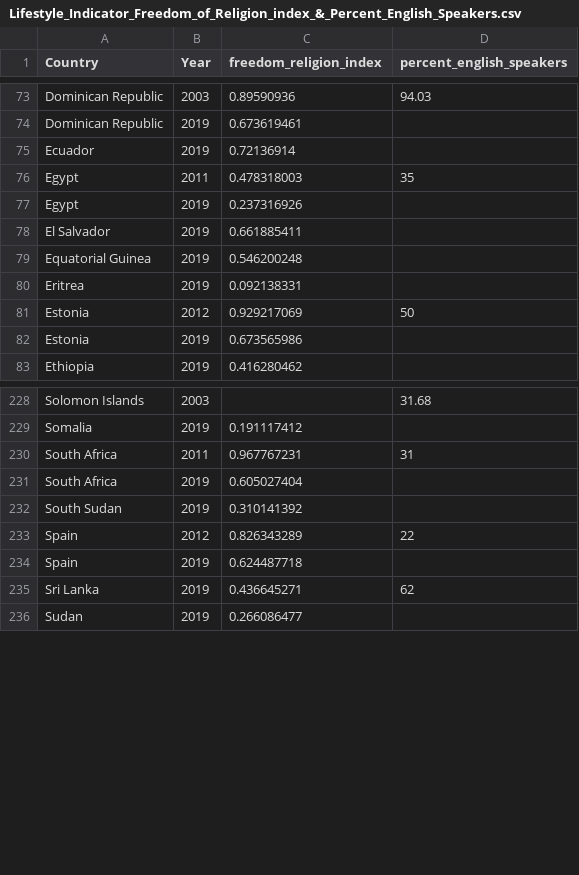
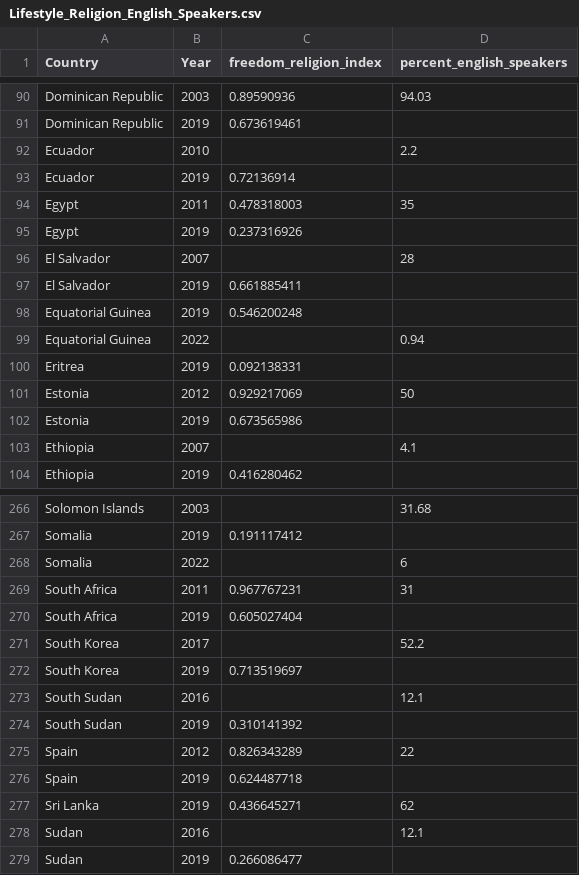
Before and after one commit to bsalamin/ExPatApp, a CSV file: Database/2_Indicator_Source_Datasets/Lifestyle/Lifestyle_Religion_English_Speakers.csv (was Database/2_Indicator_Source_Datasets/Lifestyle_Indicator_Freedom_of_Religion_index_&_Percent_English_Speakers.csv), drawn as a sheet; only a part is shown, gaps mark what is left out; the diff covers the shown part only.

```diff
--- a/Database/2_Indicator_Source_Datasets/Lifestyle_Indicator_Freedom_of_Religion_index_&_Percent_English_Speakers.csv
+++ b/Database/2_Indicator_Source_Datasets/Lifestyle/Lifestyle_Religion_English_Speakers.csv
@@ -74,2 +91,3 @@ Dominican Republic,2003,0.89590936,94.03
 Dominican Republic,2019,0.673619461,
+Ecuador,2010,,2.2
 Ecuador,2019,0.72136914,
@@ -77,4 +95,6 @@ Egypt,2011,0.478318003,35
 Egypt,2019,0.237316926,
+El Salvador,2007,,28
 El Salvador,2019,0.661885411,
 Equatorial Guinea,2019,0.546200248,
+Equatorial Guinea,2022,,0.94
 Eritrea,2019,0.092138331,
@@ -82,2 +102,3 @@ Estonia,2012,0.929217069,50
 Estonia,2019,0.673565986,
+Ethiopia,2007,,4.1
 Ethiopia,2019,0.416280462,
@@ -229,4 +267,8 @@ Solomon Islands,2003,,31.68
 Somalia,2019,0.191117412,
+Somalia,2022,,6
 South Africa,2011,0.967767231,31
 South Africa,2019,0.605027404,
+South Korea,2017,,52.2
+South Korea,2019,0.713519697,
+South Sudan,2016,,12.1
 South Sudan,2019,0.310141392,
@@ -235,2 +277,3 @@ Spain,2019,0.624487718,
 Sri Lanka,2019,0.436645271,62
+Sudan,2016,,12.1
 Sudan,2019,0.266086477,
```
Also changed, not shown: 47 added rows, 11 moved rows and 5 edited cells elsewhere in this file, Database/1_Country_Code_Mapping/iso3.csv, 13 other files.
